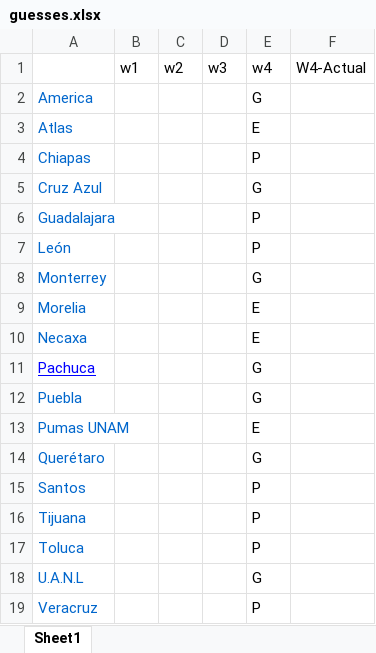
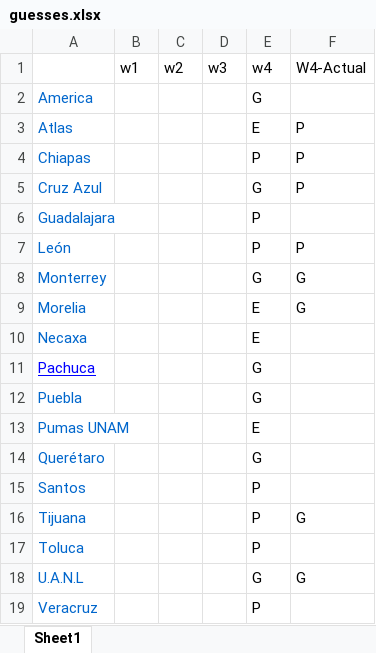
Before and after one commit to jesuszarate/SoccerStatisticTool, an Excel workbook: TorneoApertura2016/guesses.xlsx, sheet Sheet1, drawn as a sheet; values as stored, in another font and other column widths than the file's, no borders; the diff names each change by its address in the sheet, - before the commit and + after, or states it on an @@ line.

Commit message:
Updated actual results

```diff
--- a/TorneoApertura2016/guesses.xlsx (sheet Sheet1)
+++ b/TorneoApertura2016/guesses.xlsx (sheet Sheet1)
-F3:F5: (empty)
+F3:F5: P
-F7: (empty)
+F7: P
-F8:F9: (empty)
+F8:F9: G
-F16: (empty)
+F16: G
-F18: (empty)
+F18: G
```
